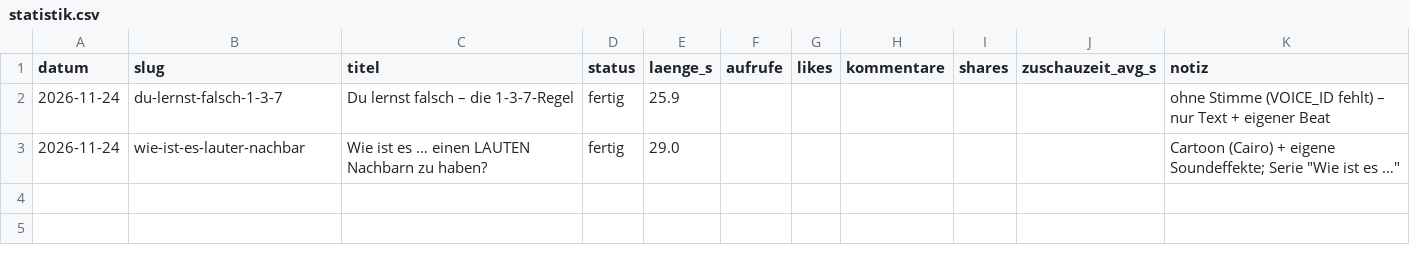
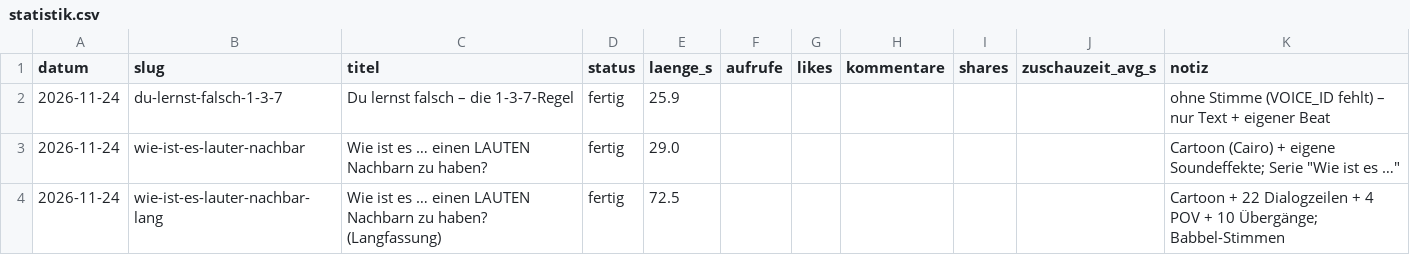
Before and after one commit to waelafifyelsaid-ctrl/Ki-Videos-buero, a CSV file: wissen/statistik.csv, drawn as a sheet.

```diff
--- a/wissen/statistik.csv
+++ b/wissen/statistik.csv
@@ -3 +3,2 @@ datum,slug,titel,status,laenge_s,aufrufe,likes,kommentare,shares,zuschauzeit_avg
 2026-11-24,wie-ist-es-lauter-nachbar,Wie ist es … einen LAUTEN Nachbarn zu haben?,fertig,29.0,,,,,,Cartoon (Cairo) + eigene Soundeffekte; Serie "Wie ist es …"
+2026-11-24,wie-ist-es-lauter-nachbar-lang,Wie ist es … einen LAUTEN Nachbarn zu haben? (Langfassung),fertig,72.5,,,,,,Cartoon + 22 Dialogzeilen + 4 POV + 10 Übergänge; Babbel-Stimmen
```
Also changed, not shown: 13 other files.
